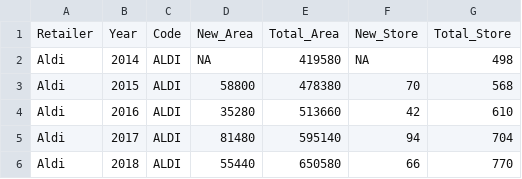
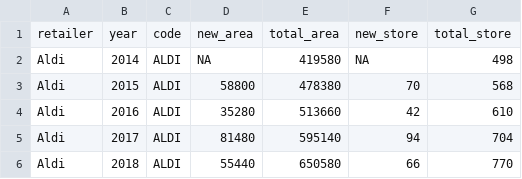
Before and after one commit to davidmkidd/UK-Supermarket-Carbon-Emissions, a CSV file: geolytix_retailpoints_v34_202412_summary.csv, drawn as a sheet; only a part is shown.

```diff
--- a/geolytix_retailpoints_v34_202412_summary.csv
+++ b/geolytix_retailpoints_v34_202412_summary.csv
@@ -1,2 +1,2 @@
-"Retailer","Year","Code","New_Area","Total_Area","New_Store","Total_Store"
+"retailer","year","code","new_area","total_area","new_store","total_store"
 "Aldi",2014,"ALDI",NA,419580,NA,498
```
Also changed, not shown: 1 other file.
